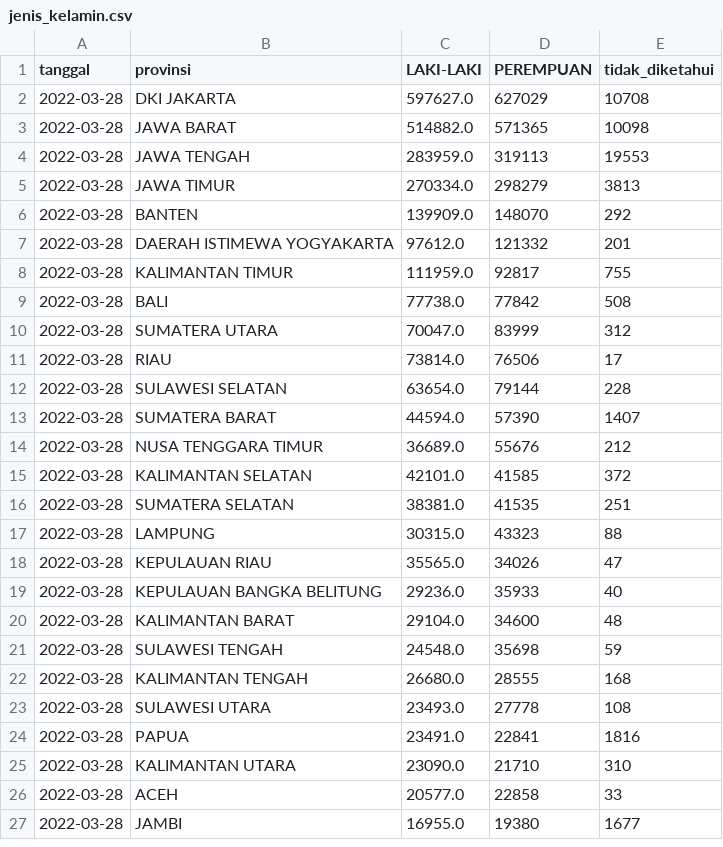
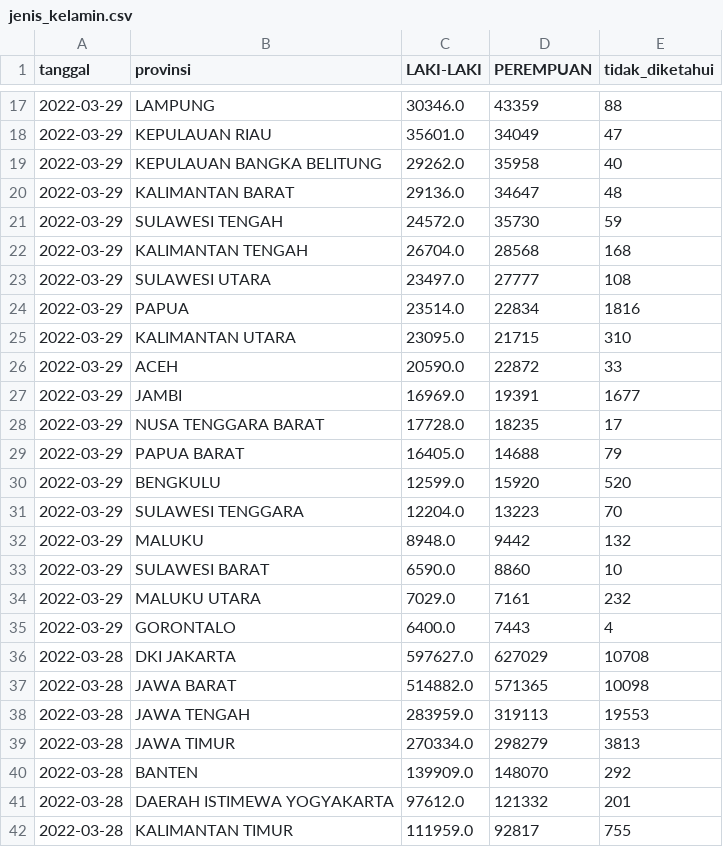
Before and after one commit to zakiego/data-sebaran-covid19goid, a CSV file: nasional/jenis_kelamin.csv, drawn as a sheet; only a part is shown, gaps mark what is left out; the shorter side is filled out with more unchanged rows; the diff covers the shown part only; the diff names each change by its address in the sheet, - before the commit and + after, or states it on an @@ line.

```diff
--- a/nasional/jenis_kelamin.csv
+++ b/nasional/jenis_kelamin.csv
+row 17: 2022-03-29 | LAMPUNG | 30346.0 | 43359 | 88
+row 18: 2022-03-29 | KEPULAUAN RIAU | 35601.0 | 34049 | 47
+row 19: 2022-03-29 | KEPULAUAN BANGKA BELITUNG | 29262.0 | 35958 | 40
+row 20: 2022-03-29 | KALIMANTAN BARAT | 29136.0 | 34647 | 48
+row 21: 2022-03-29 | SULAWESI TENGAH | 24572.0 | 35730 | 59
+row 22: 2022-03-29 | KALIMANTAN TENGAH | 26704.0 | 28568 | 168
+row 23: 2022-03-29 | SULAWESI UTARA | 23497.0 | 27777 | 108
+row 24: 2022-03-29 | PAPUA | 23514.0 | 22834 | 1816
+row 25: 2022-03-29 | KALIMANTAN UTARA | 23095.0 | 21715 | 310
+row 26: 2022-03-29 | ACEH | 20590.0 | 22872 | 33
+row 27: 2022-03-29 | JAMBI | 16969.0 | 19391 | 1677
+row 28: 2022-03-29 | NUSA TENGGARA BARAT | 17728.0 | 18235 | 17
+row 29: 2022-03-29 | PAPUA BARAT | 16405.0 | 14688 | 79
+row 30: 2022-03-29 | BENGKULU | 12599.0 | 15920 | 520
+row 31: 2022-03-29 | SULAWESI TENGGARA | 12204.0 | 13223 | 70
+row 32: 2022-03-29 | MALUKU | 8948.0 | 9442 | 132
+row 33: 2022-03-29 | SULAWESI BARAT | 6590.0 | 8860 | 10
+row 34: 2022-03-29 | MALUKU UTARA | 7029.0 | 7161 | 232
+row 35: 2022-03-29 | GORONTALO | 6400.0 | 7443 | 4
```
Also changed, not shown: 15 added rows elsewhere in this file, nasional/harian.csv, nasional/pemeriksaan.csv, 38 other files.
